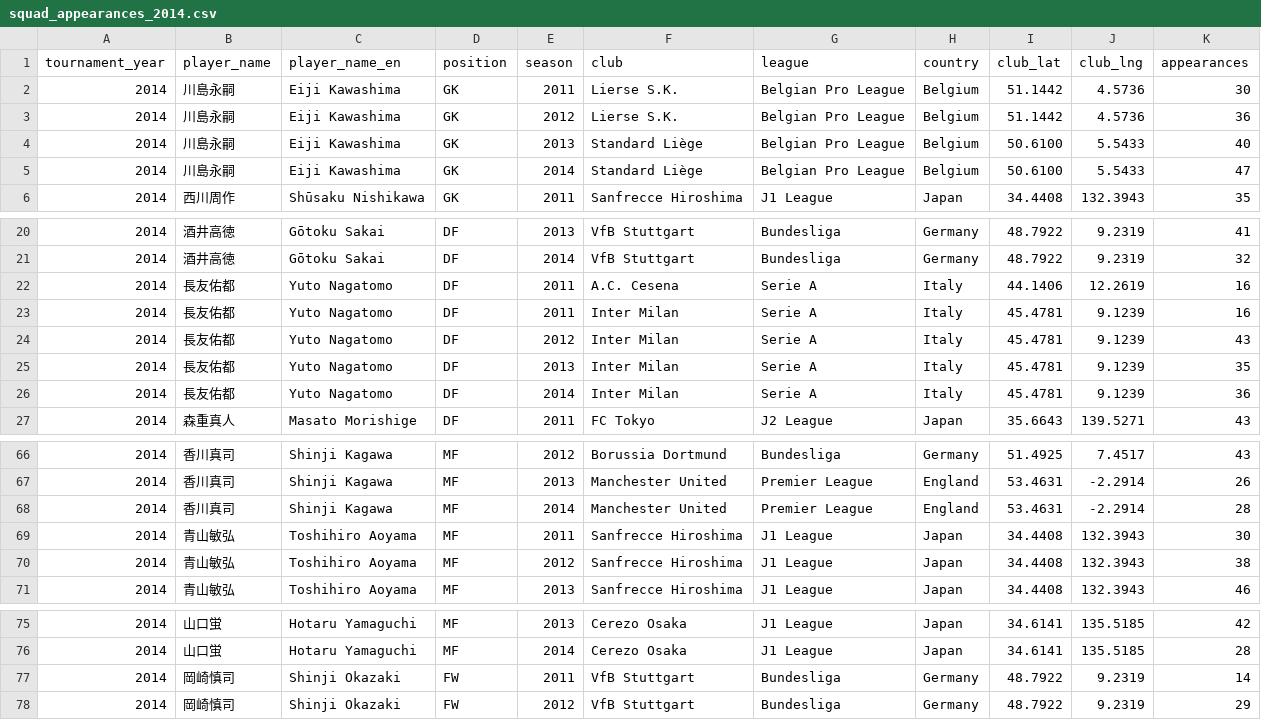
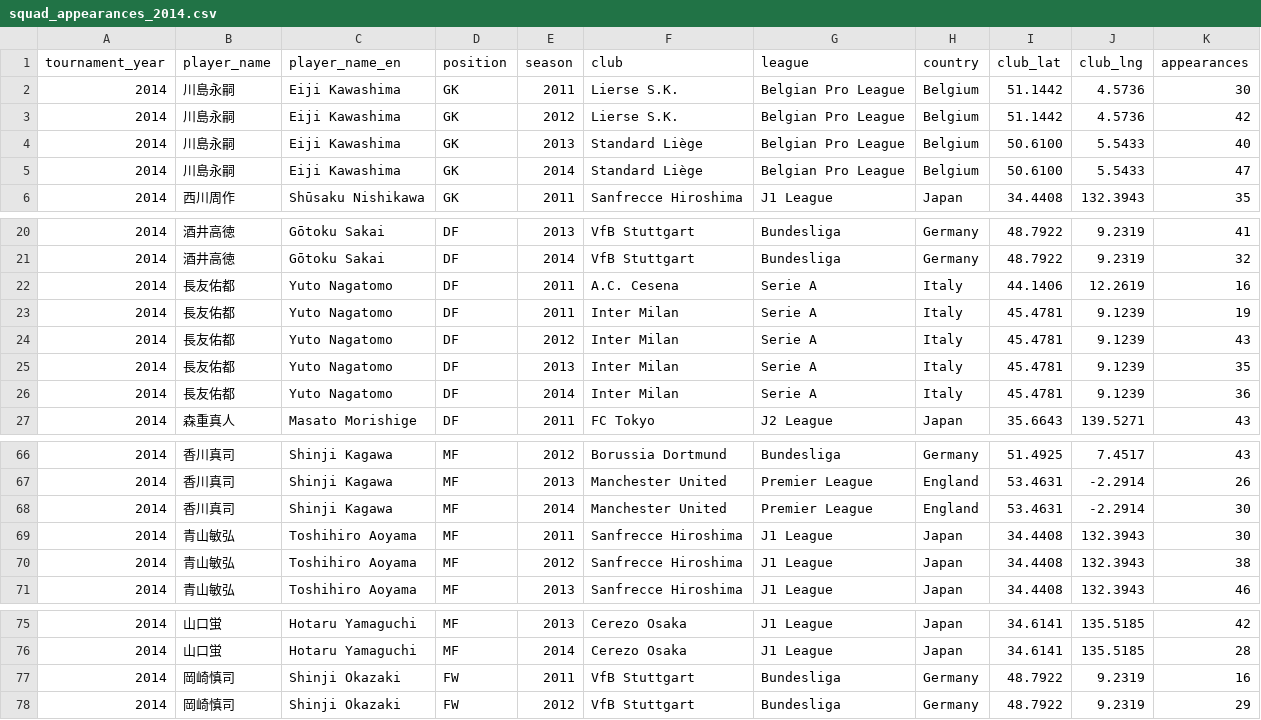
Before and after one commit to takebockle/wc-japan-clubs-viz, a CSV file: data/squad_appearances_2014.csv, drawn as a sheet; only a part is shown, gaps mark what is left out.

```diff
--- a/data/squad_appearances_2014.csv
+++ b/data/squad_appearances_2014.csv
@@ -2,3 +2,3 @@ tournament_year,player_name,player_name_en,position,season,club,league,country,c
 2014,川島永嗣,Eiji Kawashima,GK,2011,Lierse S.K.,Belgian Pro League,Belgium,51.1442,4.5736,30
-2014,川島永嗣,Eiji Kawashima,GK,2012,Lierse S.K.,Belgian Pro League,Belgium,51.1442,4.5736,36
+2014,川島永嗣,Eiji Kawashima,GK,2012,Lierse S.K.,Belgian Pro League,Belgium,51.1442,4.5736,42
 2014,川島永嗣,Eiji Kawashima,GK,2013,Standard Liège,Belgian Pro League,Belgium,50.6100,5.5433,40
@@ -22,3 +22,3 @@ tournament_year,player_name,player_name_en,position,season,club,league,country,c
 2014,長友佑都,Yuto Nagatomo,DF,2011,A.C. Cesena,Serie A,Italy,44.1406,12.2619,16
-2014,長友佑都,Yuto Nagatomo,DF,2011,Inter Milan,Serie A,Italy,45.4781,9.1239,16
+2014,長友佑都,Yuto Nagatomo,DF,2011,Inter Milan,Serie A,Italy,45.4781,9.1239,19
 2014,長友佑都,Yuto Nagatomo,DF,2012,Inter Milan,Serie A,Italy,45.4781,9.1239,43
@@ -67,3 +67,3 @@ tournament_year,player_name,player_name_en,position,season,club,league,country,c
 2014,香川真司,Shinji Kagawa,MF,2013,Manchester United,Premier League,England,53.4631,-2.2914,26
-2014,香川真司,Shinji Kagawa,MF,2014,Manchester United,Premier League,England,53.4631,-2.2914,28
+2014,香川真司,Shinji Kagawa,MF,2014,Manchester United,Premier League,England,53.4631,-2.2914,30
 2014,青山敏弘,Toshihiro Aoyama,MF,2011,Sanfrecce Hiroshima,J1 League,Japan,34.4408,132.3943,30
@@ -76,3 +76,3 @@ tournament_year,player_name,player_name_en,position,season,club,league,country,c
 2014,山口蛍,Hotaru Yamaguchi,MF,2014,Cerezo Osaka,J1 League,Japan,34.6141,135.5185,28
-2014,岡崎慎司,Shinji Okazaki,FW,2011,VfB Stuttgart,Bundesliga,Germany,48.7922,9.2319,14
+2014,岡崎慎司,Shinji Okazaki,FW,2011,VfB Stuttgart,Bundesliga,Germany,48.7922,9.2319,16
 2014,岡崎慎司,Shinji Okazaki,FW,2012,VfB Stuttgart,Bundesliga,Germany,48.7922,9.2319,29
```
Also changed, not shown: 7 other files.
